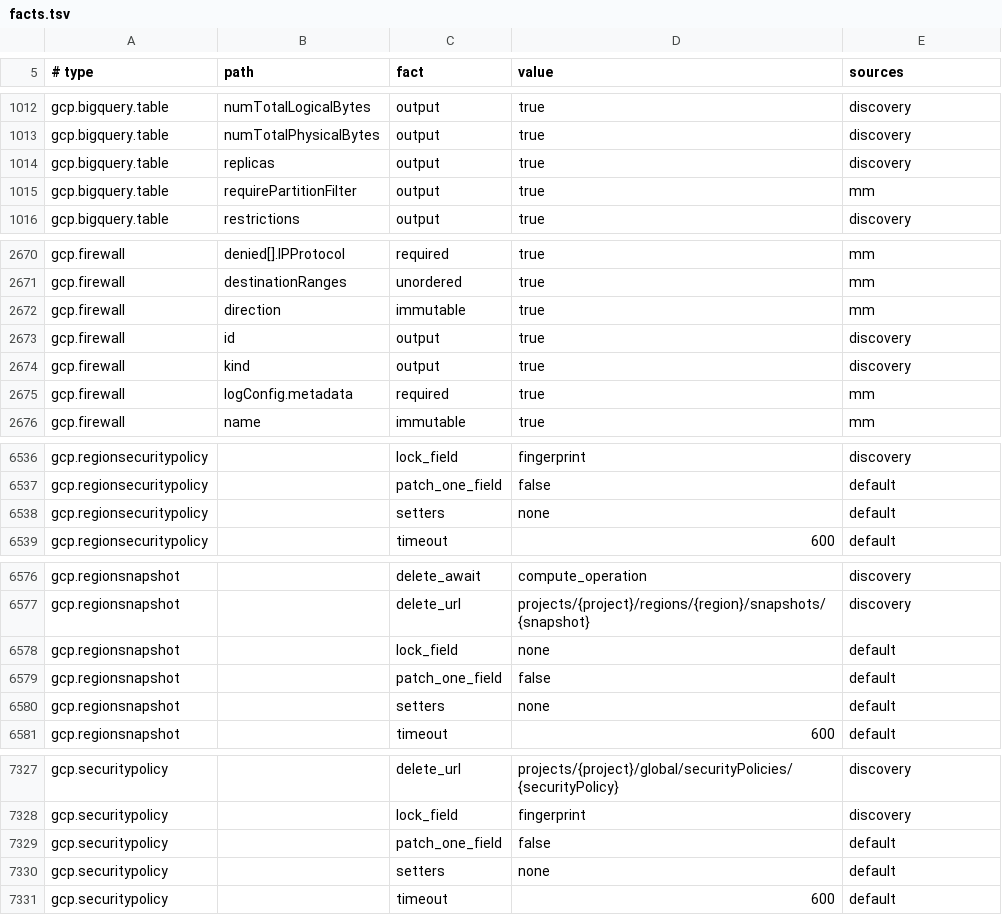
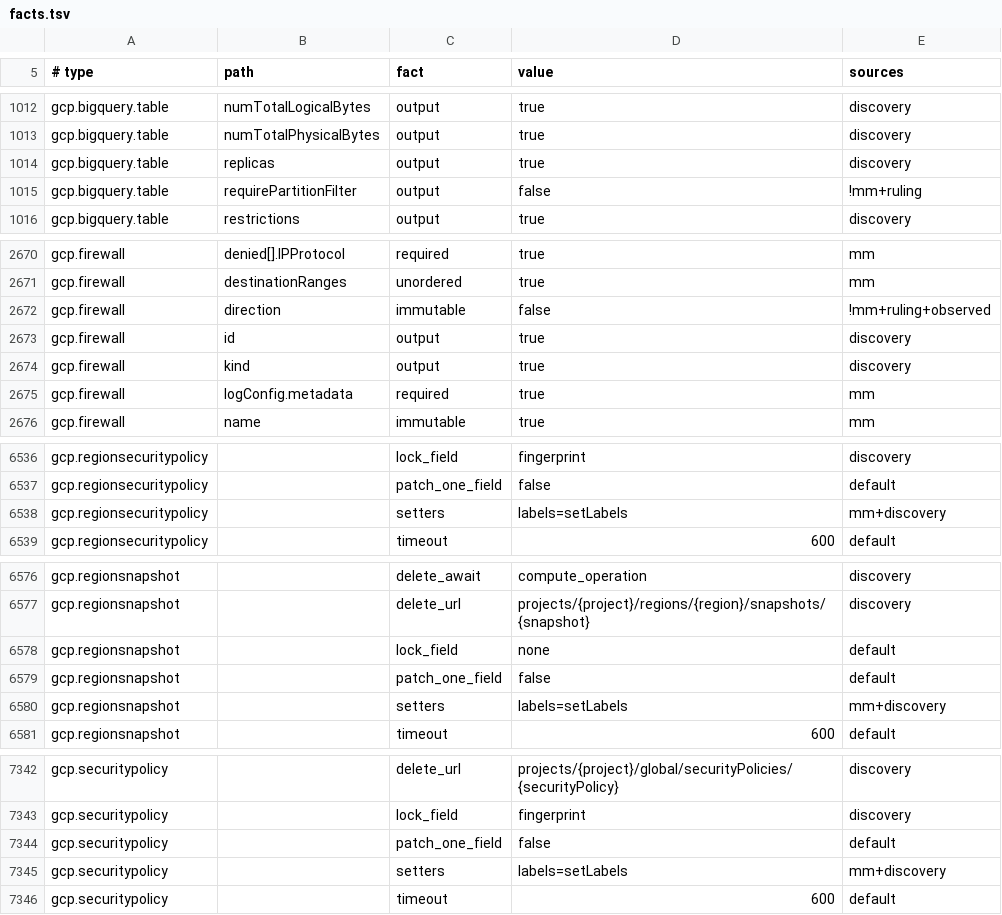
Before and after one commit to Infrena/infrena-provider-gcp, a TSV file: gen/facts.tsv, drawn as a sheet; only a part is shown, gaps mark what is left out; the diff covers the shown part only.

Commit message:
Correct five facts the unknowns probes disproved
A bucket's default object ACL, a firewall's direction and an SSL policy's
description all patch in place, where magic-modules had them force a
replacement, the bucket with its objects. An SSL policy needs minTlsVersion,
and a BigQuery table's requirePartitionFilter is settable. Firewalls, health
checks, SSL policies and routers take several fields in one patch. A ruling
may now only correct a fact, with no hooks to name.

```diff
--- a/gen/facts.tsv
+++ b/gen/facts.tsv
@@ -1014,3 +1014,3 @@ gcp.bigquery.table	numTotalPhysicalBytes	output	true	discovery
 gcp.bigquery.table	replicas	output	true	discovery
-gcp.bigquery.table	requirePartitionFilter	output	true	mm
+gcp.bigquery.table	requirePartitionFilter	output	false	!mm+ruling
 gcp.bigquery.table	restrictions	output	true	discovery
@@ -2671,3 +2671,3 @@ gcp.firewall	denied[].IPProtocol	required	true	mm
 gcp.firewall	destinationRanges	unordered	true	mm
-gcp.firewall	direction	immutable	true	mm
+gcp.firewall	direction	immutable	false	!mm+ruling+observed
 gcp.firewall	id	output	true	discovery
@@ -6537,3 +6537,3 @@ gcp.regionsecuritypolicy		lock_field	fingerprint	discovery
 gcp.regionsecuritypolicy		patch_one_field	false	default
-gcp.regionsecuritypolicy		setters	none	default
+gcp.regionsecuritypolicy		setters	labels=setLabels	mm+discovery
 gcp.regionsecuritypolicy		timeout	600	default
@@ -6579,3 +6579,3 @@ gcp.regionsnapshot		lock_field	none	default
 gcp.regionsnapshot		patch_one_field	false	default
-gcp.regionsnapshot		setters	none	default
+gcp.regionsnapshot		setters	labels=setLabels	mm+discovery
 gcp.regionsnapshot		timeout	600	default
@@ -7329,3 +7344,3 @@ gcp.securitypolicy		lock_field	fingerprint	discovery
 gcp.securitypolicy		patch_one_field	false	default
-gcp.securitypolicy		setters	none	default
+gcp.securitypolicy		setters	labels=setLabels	mm+discovery
 gcp.securitypolicy		timeout	600	default
```
Also changed, not shown: 21 added rows and 10 edited cells elsewhere in this file, 12 other files.
